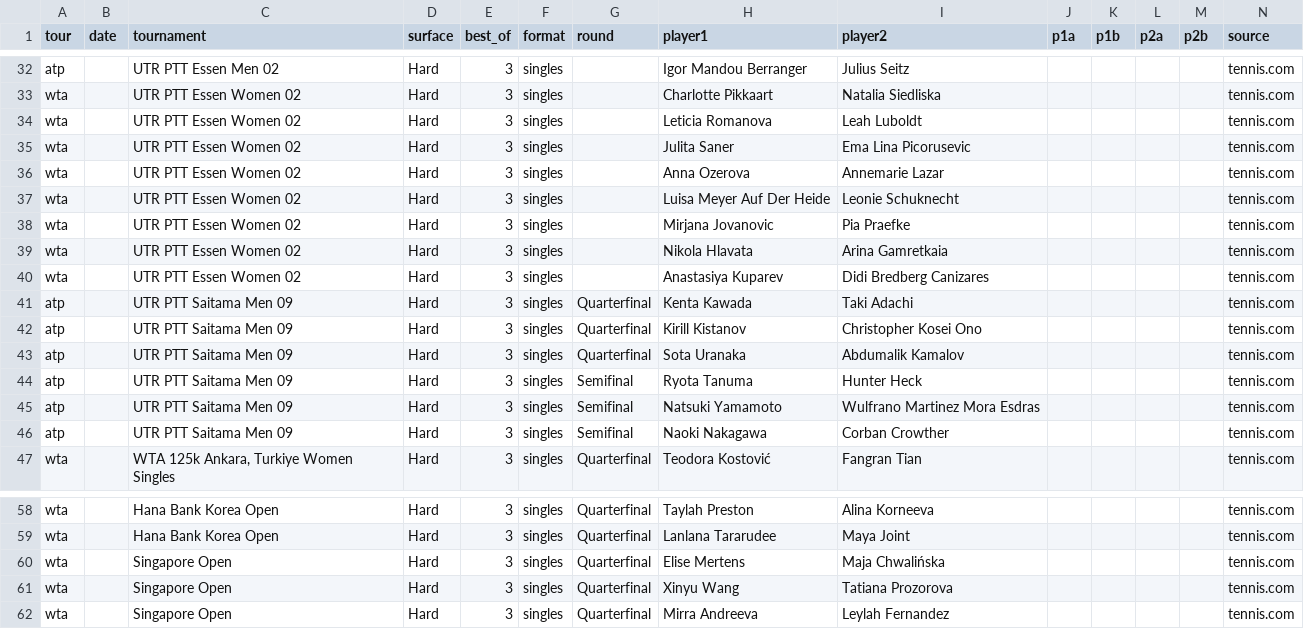
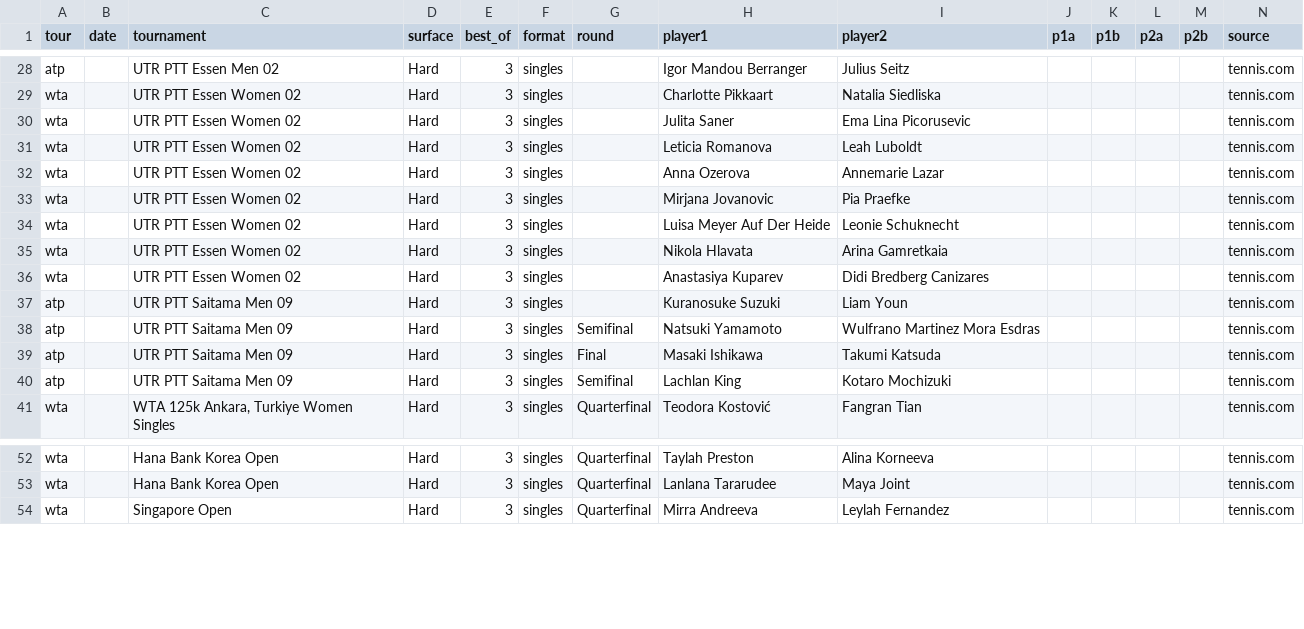
Before and after one commit to DanielTomaro13/Tennis-Modelling, a CSV file: data/fixtures.csv, drawn as a sheet; only a part is shown, gaps mark what is left out; the diff covers the shown part only.

```diff
--- a/data/fixtures.csv
+++ b/data/fixtures.csv
@@ -33,15 +29,13 @@ atp,,UTR PTT Essen Men 02,Hard,3,singles,,Igor Mandou Berranger,Julius Seitz,,,,
 wta,,UTR PTT Essen Women 02,Hard,3,singles,,Charlotte Pikkaart,Natalia Siedliska,,,,,tennis.com
+wta,,UTR PTT Essen Women 02,Hard,3,singles,,Julita Saner,Ema Lina Picorusevic,,,,,tennis.com
 wta,,UTR PTT Essen Women 02,Hard,3,singles,,Leticia Romanova,Leah Luboldt,,,,,tennis.com
-wta,,UTR PTT Essen Women 02,Hard,3,singles,,Julita Saner,Ema Lina Picorusevic,,,,,tennis.com
 wta,,UTR PTT Essen Women 02,Hard,3,singles,,Anna Ozerova,Annemarie Lazar,,,,,tennis.com
+wta,,UTR PTT Essen Women 02,Hard,3,singles,,Mirjana Jovanovic,Pia Praefke,,,,,tennis.com
 wta,,UTR PTT Essen Women 02,Hard,3,singles,,Luisa Meyer Auf Der Heide,Leonie Schuknecht,,,,,tennis.com
-wta,,UTR PTT Essen Women 02,Hard,3,singles,,Mirjana Jovanovic,Pia Praefke,,,,,tennis.com
 wta,,UTR PTT Essen Women 02,Hard,3,singles,,Nikola Hlavata,Arina Gamretkaia,,,,,tennis.com
 wta,,UTR PTT Essen Women 02,Hard,3,singles,,Anastasiya Kuparev,Didi Bredberg Canizares,,,,,tennis.com
-atp,,UTR PTT Saitama Men 09,Hard,3,singles,Quarterfinal,Kenta Kawada,Taki Adachi,,,,,tennis.com
-atp,,UTR PTT Saitama Men 09,Hard,3,singles,Quarterfinal,Kirill Kistanov,Christopher Kosei Ono,,,,,tennis.com
-atp,,UTR PTT Saitama Men 09,Hard,3,singles,Quarterfinal,Sota Uranaka,Abdumalik Kamalov,,,,,tennis.com
-atp,,UTR PTT Saitama Men 09,Hard,3,singles,Semifinal,Ryota Tanuma,Hunter Heck,,,,,tennis.com
+atp,,UTR PTT Saitama Men 09,Hard,3,singles,,Kuranosuke Suzuki,Liam Youn,,,,,tennis.com
 atp,,UTR PTT Saitama Men 09,Hard,3,singles,Semifinal,Natsuki Yamamoto,Wulfrano Martinez Mora Esdras,,,,,tennis.com
-atp,,UTR PTT Saitama Men 09,Hard,3,singles,Semifinal,Naoki Nakagawa,Corban Crowther,,,,,tennis.com
+atp,,UTR PTT Saitama Men 09,Hard,3,singles,Final,Masaki Ishikawa,Takumi Katsuda,,,,,tennis.com
+atp,,UTR PTT Saitama Men 09,Hard,3,singles,Semifinal,Lachlan King,Kotaro Mochizuki,,,,,tennis.com
 wta,,"WTA 125k Ankara, Turkiye Women Singles",Hard,3,singles,Quarterfinal,Teodora Kostović,Fangran Tian,,,,,tennis.com
@@ -59,4 +53,2 @@ wta,,Hana Bank Korea Open,Hard,3,singles,Quarterfinal,Taylah Preston,Alina Korne
 wta,,Hana Bank Korea Open,Hard,3,singles,Quarterfinal,Lanlana Tararudee,Maya Joint,,,,,tennis.com
-wta,,Singapore Open,Hard,3,singles,Quarterfinal,Elise Mertens,Maja Chwalińska,,,,,tennis.com
-wta,,Singapore Open,Hard,3,singles,Quarterfinal,Xinyu Wang,Tatiana Prozorova,,,,,tennis.com
 wta,,Singapore Open,Hard,3,singles,Quarterfinal,Mirra Andreeva,Leylah Fernandez,,,,,tennis.com
```
Also changed, not shown: 4 removed rows and 3 moved rows elsewhere in this file, reports/predictions.csv, 3 other files.
